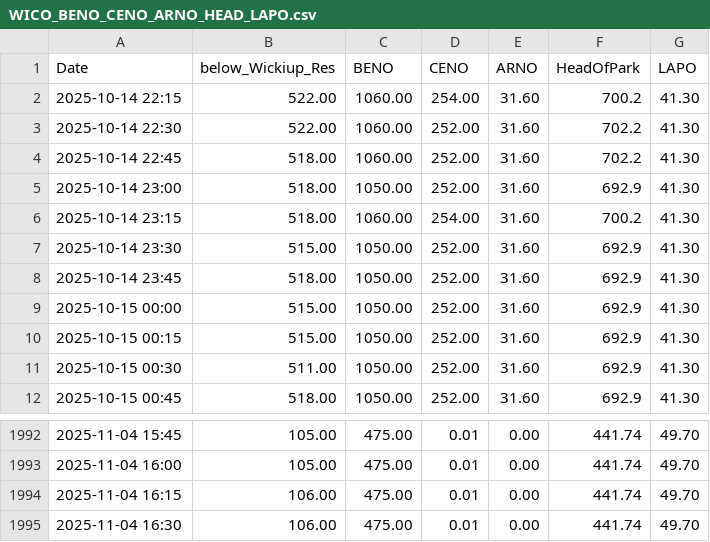
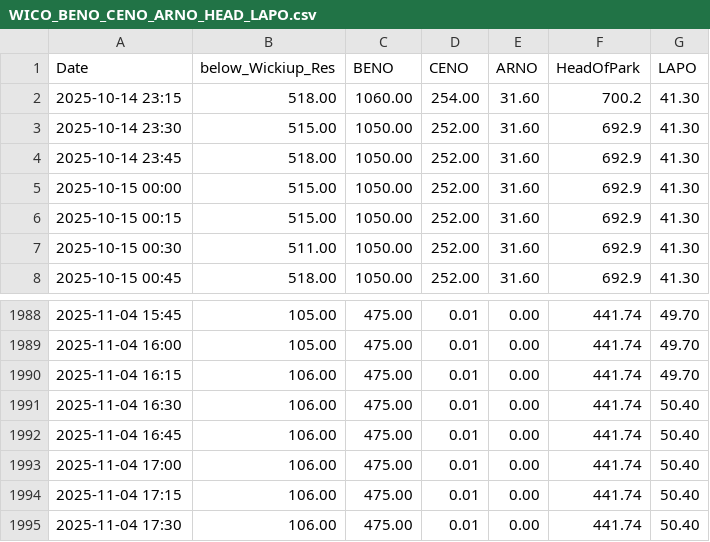
Before and after one commit to ksallee/Green-Wave-Report, a CSV file: static/WICO_BENO_CENO_ARNO_HEAD_LAPO.csv, drawn as a sheet; only a part is shown, gaps mark what is left out.

```diff
--- a/static/WICO_BENO_CENO_ARNO_HEAD_LAPO.csv
+++ b/static/WICO_BENO_CENO_ARNO_HEAD_LAPO.csv
@@ -1,6 +1,2 @@
 Date,below_Wickiup_Res,BENO,CENO,ARNO,HeadOfPark,LAPO
-2025-10-14 22:15,522.00,1060.00,254.00,31.60,700.2,41.30
-2025-10-14 22:30,522.00,1060.00,252.00,31.60,702.2,41.30
-2025-10-14 22:45,518.00,1060.00,252.00,31.60,702.2,41.30
-2025-10-14 23:00,518.00,1050.00,252.00,31.60,692.9,41.30
 2025-10-14 23:15,518.00,1060.00,254.00,31.60,700.2,41.30
@@ -1994,2 +1990,6 @@ Date,below_Wickiup_Res,BENO,CENO,ARNO,HeadOfPark,LAPO
 2025-11-04 16:15,106.00,475.00,0.01,0.00,441.74,49.70
-2025-11-04 16:30,106.00,475.00,0.01,0.00,441.74,49.70
+2025-11-04 16:30,106.00,475.00,0.01,0.00,441.74,50.40
+2025-11-04 16:45,106.00,475.00,0.01,0.00,441.74,50.40
+2025-11-04 17:00,106.00,475.00,0.01,0.00,441.74,50.40
+2025-11-04 17:15,106.00,475.00,0.01,0.00,441.74,50.40
+2025-11-04 17:30,106.00,475.00,0.01,0.00,441.74,50.40
```
Also changed, not shown: static/BENOWaterAirTemp.csv.
